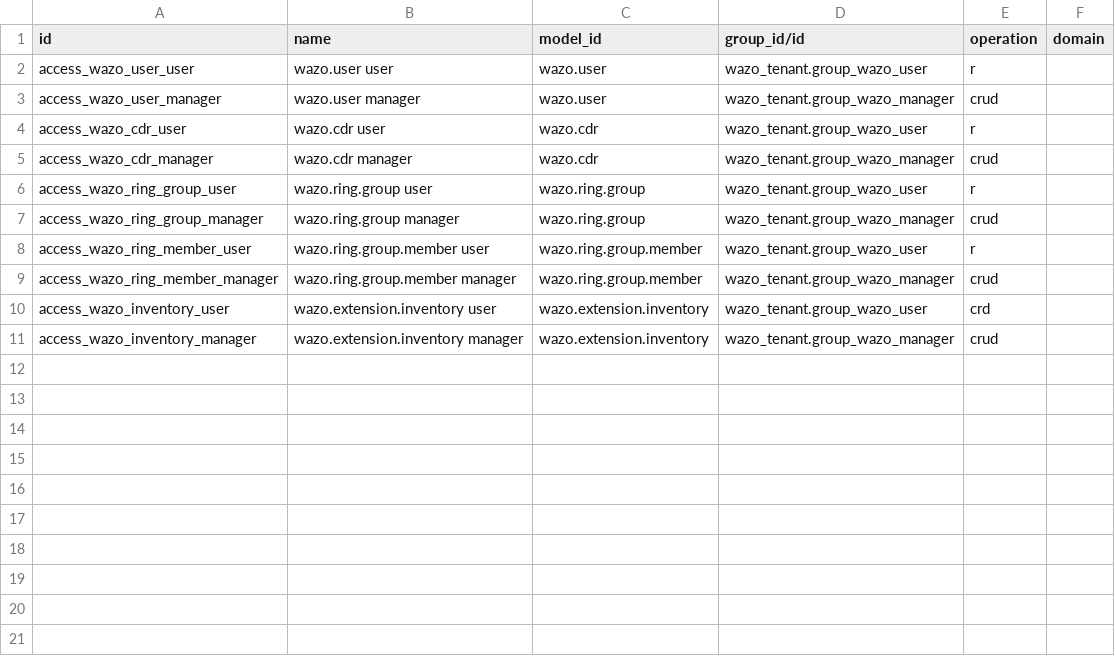
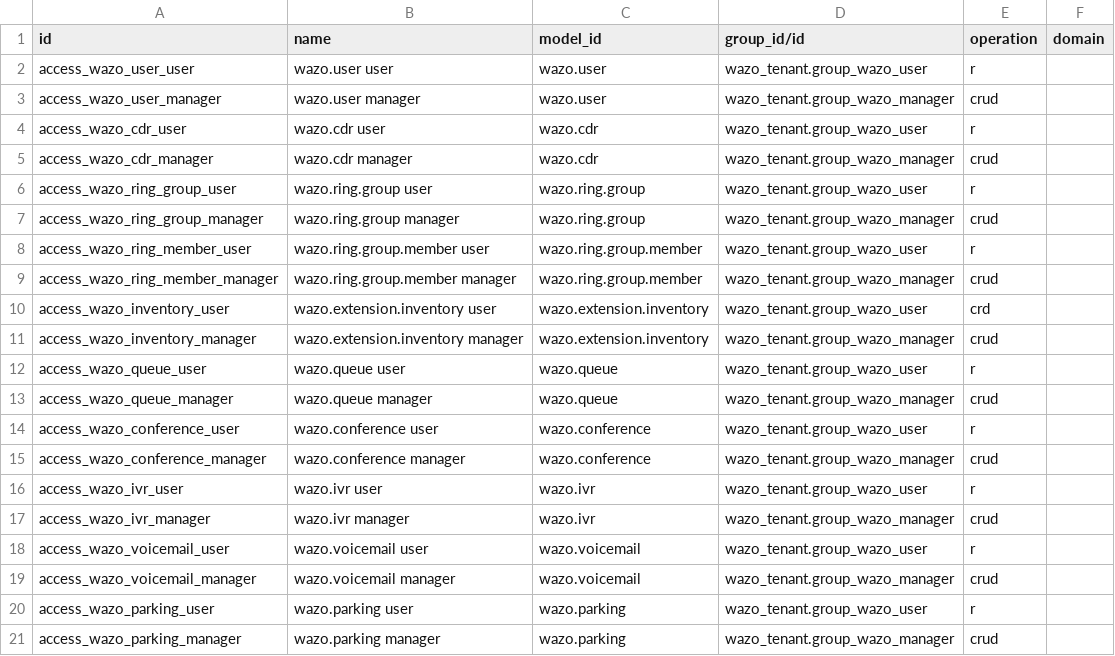
Before and after one commit to XtremXpert/hermes-odoo-addons, a CSV file: wazo_tenant/security/ir.access.csv, drawn as a sheet; the diff names each change by its address in the sheet, - before the commit and + after, or states it on an @@ line.

```diff
--- a/wazo_tenant/security/ir.access.csv
+++ b/wazo_tenant/security/ir.access.csv
+row 12: access_wazo_queue_user | wazo.queue user | wazo.queue | wazo_tenant.group_wazo_user | r
+row 13: access_wazo_queue_manager | wazo.queue manager | wazo.queue | wazo_tenant.group_wazo_manager | crud
+row 14: access_wazo_conference_user | wazo.conference user | wazo.conference | wazo_tenant.group_wazo_user | r
+row 15: access_wazo_conference_manager | wazo.conference manager | wazo.conference | wazo_tenant.group_wazo_manager | crud
+row 16: access_wazo_ivr_user | wazo.ivr user | wazo.ivr | wazo_tenant.group_wazo_user | r
+row 17: access_wazo_ivr_manager | wazo.ivr manager | wazo.ivr | wazo_tenant.group_wazo_manager | crud
+row 18: access_wazo_voicemail_user | wazo.voicemail user | wazo.voicemail | wazo_tenant.group_wazo_user | r
+row 19: access_wazo_voicemail_manager | wazo.voicemail manager | wazo.voicemail | wazo_tenant.group_wazo_manager | crud
+row 20: access_wazo_parking_user | wazo.parking user | wazo.parking | wazo_tenant.group_wazo_user | r
+row 21: access_wazo_parking_manager | wazo.parking manager | wazo.parking | wazo_tenant.group_wazo_manager | crud
```
Also changed, not shown: 23 other files.
